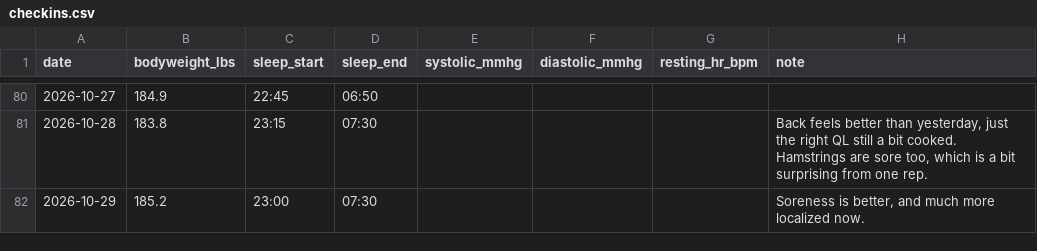
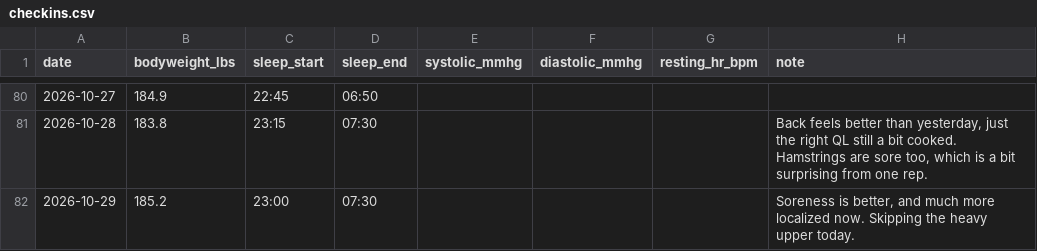
Before and after one commit to soldoutbudokan/Health, a CSV file: data/checkins.csv, drawn as a sheet; only a part is shown, gaps mark what is left out.

Commit message:
Oct 29: note the skipped heavy upper on the check-in

```diff
--- a/data/checkins.csv
+++ b/data/checkins.csv
@@ -81,2 +81,2 @@ date,bodyweight_lbs,sleep_start,sleep_end,systolic_mmhg,diastolic_mmhg,resting_h
 2026-10-28,183.8,23:15,07:30,,,,"Back feels better than yesterday, just the right QL still a bit cooked. Hamstrings are sore too, which is a bit surprising from one rep."
-2026-10-29,185.2,23:00,07:30,,,,"Soreness is better, and much more localized now."
+2026-10-29,185.2,23:00,07:30,,,,"Soreness is better, and much more localized now. Skipping the heavy upper today."
```
